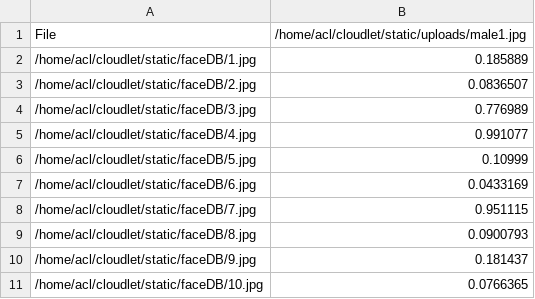
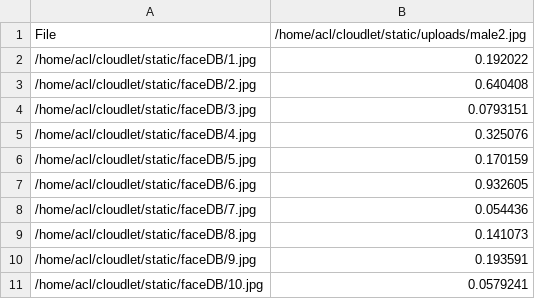
Before and after one commit to devdua/blackadder, a CSV file: Results/faceSearch.csv, drawn as a sheet.

```diff
--- a/Results/faceSearch.csv
+++ b/Results/faceSearch.csv
@@ -1,11 +1,11 @@
-File,/home/acl/cloudlet/static/uploads/male1.jpg
-/home/acl/cloudlet/static/faceDB/1.jpg,0.185889
-/home/acl/cloudlet/static/faceDB/2.jpg,0.0836507
-/home/acl/cloudlet/static/faceDB/3.jpg,0.776989
-/home/acl/cloudlet/static/faceDB/4.jpg,0.991077
-/home/acl/cloudlet/static/faceDB/5.jpg,0.10999
-/home/acl/cloudlet/static/faceDB/6.jpg,0.0433169
-/home/acl/cloudlet/static/faceDB/7.jpg,0.951115
-/home/acl/cloudlet/static/faceDB/8.jpg,0.0900793
-/home/acl/cloudlet/static/faceDB/9.jpg,0.181437
-/home/acl/cloudlet/static/faceDB/10.jpg,0.0766365
+File,/home/acl/cloudlet/static/uploads/male2.jpg
+/home/acl/cloudlet/static/faceDB/1.jpg,0.192022
+/home/acl/cloudlet/static/faceDB/2.jpg,0.640408
+/home/acl/cloudlet/static/faceDB/3.jpg,0.0793151
+/home/acl/cloudlet/static/faceDB/4.jpg,0.325076
+/home/acl/cloudlet/static/faceDB/5.jpg,0.170159
+/home/acl/cloudlet/static/faceDB/6.jpg,0.932605
+/home/acl/cloudlet/static/faceDB/7.jpg,0.054436
+/home/acl/cloudlet/static/faceDB/8.jpg,0.141073
+/home/acl/cloudlet/static/faceDB/9.jpg,0.193591
+/home/acl/cloudlet/static/faceDB/10.jpg,0.0579241
```
Also changed, not shown: 2 other files.
